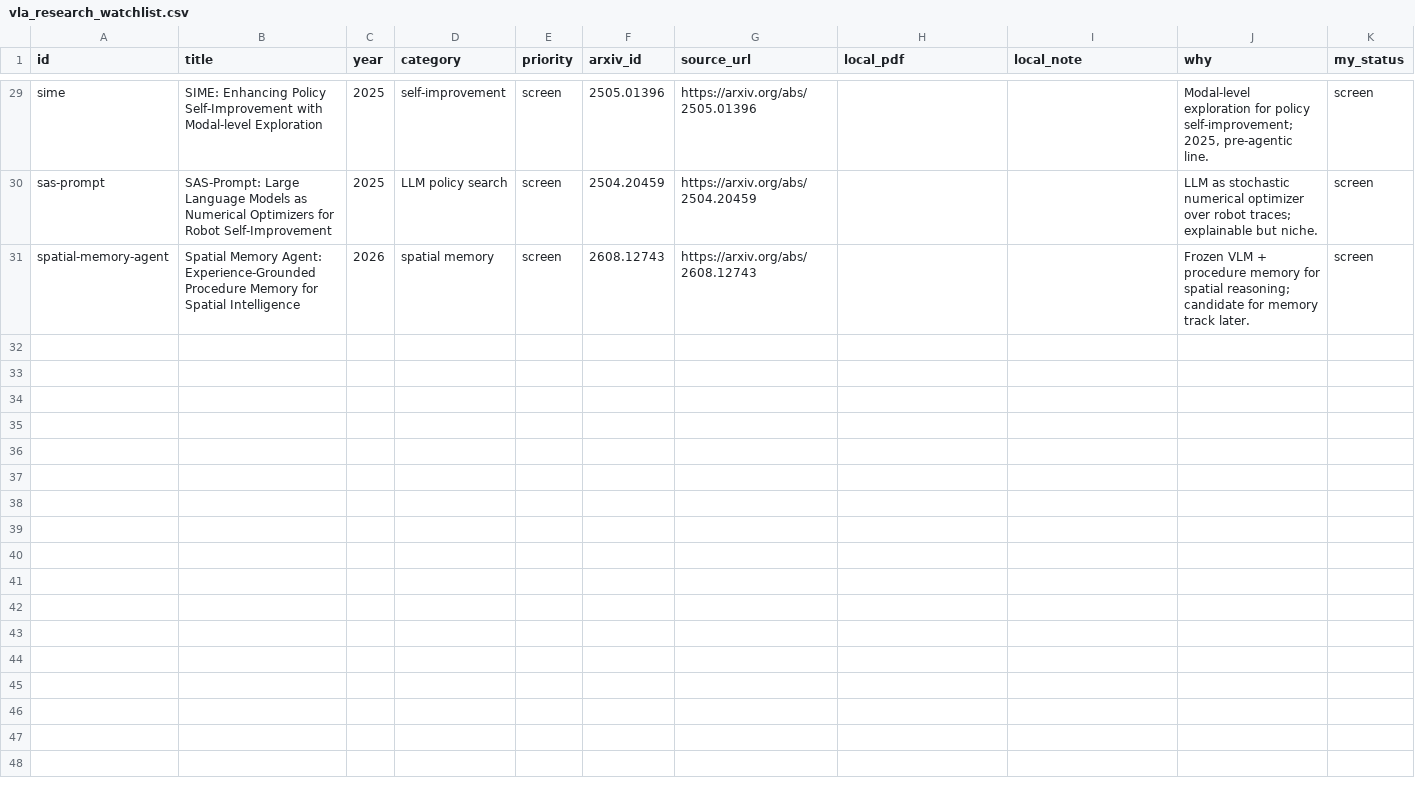
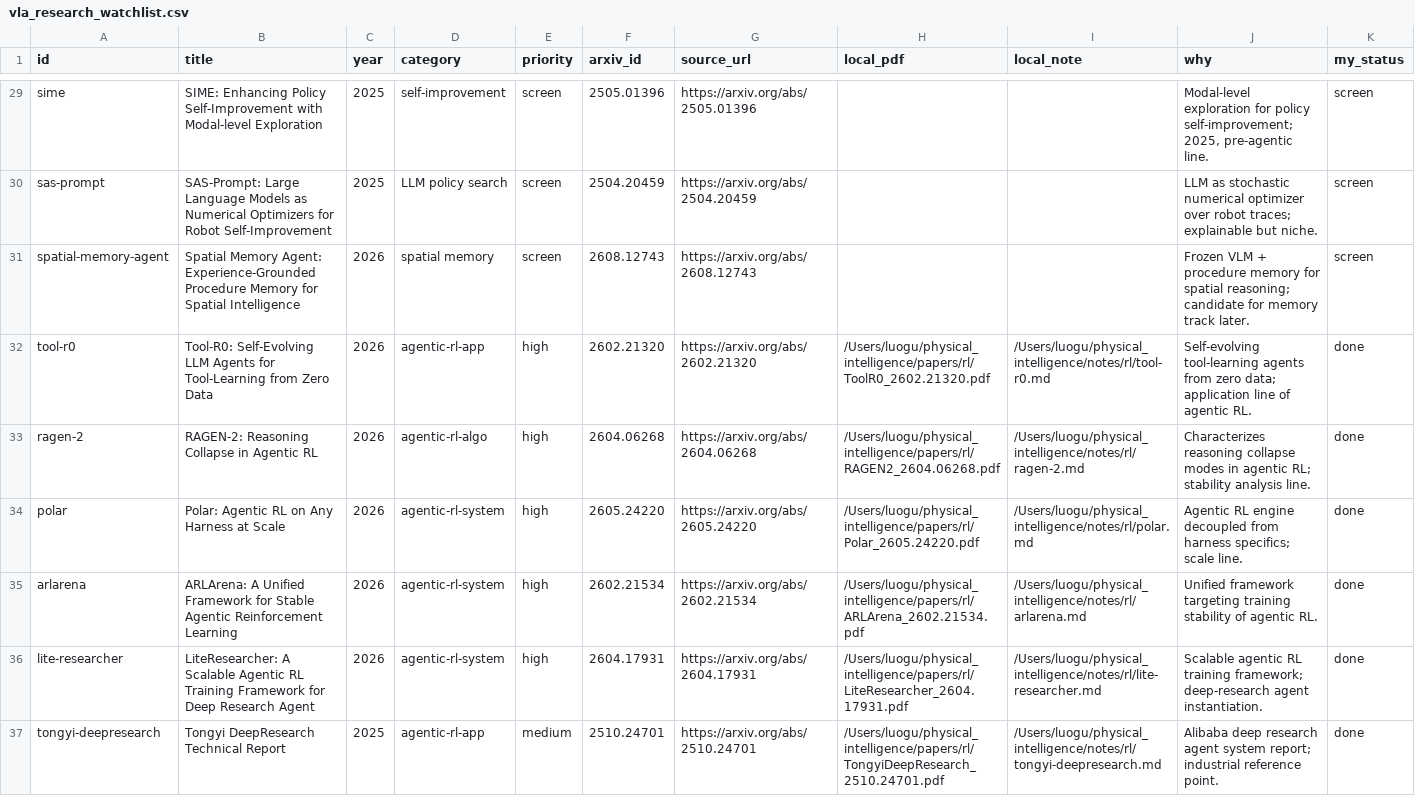
Before and after one commit to luohu-arch/physical_intelligence_study, a CSV file: tables/vla_research_watchlist.csv, drawn as a sheet; only a part is shown, gaps mark what is left out; the diff covers the shown part only; the diff names each change by its address in the sheet, - before the commit and + after, or states it on an @@ line.

Commit message:
Add 11 LLM-side agentic RL papers: harness systems, stability, credit assignment, applications
- Training systems: polar, lite-researcher, arlarena, harness-1, lego-rl
- Stability/algorithms: ragen-2, g2po, reasoning-to-agentic, dataprm, coskill
- Applications: tool-r0, openclaw-rl, tongyi-deepresearch
- RL track now 33 notes with 4 sub-lines (robot-loop / LLM systems / algorithms / applications)
- 111 B-grade + 7 brief cards; validate 113/113

```diff
--- a/tables/vla_research_watchlist.csv
+++ b/tables/vla_research_watchlist.csv
+row 32: tool-r0 | Tool-R0: Self-Evolving LLM Agents for Tool-Learning from Zero Data | 2026 | agentic-rl-app | high | 2602.21320 | https://arxiv.org/abs/2602.21320 | /Users/luogu/physical_intelligence/papers/rl/ToolR0_2602.21320.pdf | /Users/luogu/physical_intelligence/notes/rl/tool-r0.md | Self-evolving tool-learning agents from zero data; application line of agentic RL. | done
+row 33: ragen-2 | RAGEN-2: Reasoning Collapse in Agentic RL | 2026 | agentic-rl-algo | high | 2604.06268 | https://arxiv.org/abs/2604.06268 | /Users/luogu/physical_intelligence/papers/rl/RAGEN2_2604.06268.pdf | /Users/luogu/physical_intelligence/notes/rl/ragen-2.md | Characterizes reasoning collapse modes in agentic RL; stability analysis line. | done
+row 34: polar | Polar: Agentic RL on Any Harness at Scale | 2026 | agentic-rl-system | high | 2605.24220 | https://arxiv.org/abs/2605.24220 | /Users/luogu/physical_intelligence/papers/rl/Polar_2605.24220.pdf | /Users/luogu/physical_intelligence/notes/rl/polar.md | Agentic RL engine decoupled from harness specifics; scale line. | done
+row 35: arlarena | ARLArena: A Unified Framework for Stable Agentic Reinforcement Learning | 2026 | agentic-rl-system | high | 2602.21534 | https://arxiv.org/abs/2602.21534 | /Users/luogu/physical_intelligence/papers/rl/ARLArena_2602.21534.pdf | /Users/luogu/physical_intelligence/notes/rl/arlarena.md | Unified framework targeting training stability of agentic RL. | done
+row 36: lite-researcher | LiteResearcher: A Scalable Agentic RL Training Framework for Deep Research Agent | 2026 | agentic-rl-system | high | 2604.17931 | https://arxiv.org/abs/2604.17931 | /Users/luogu/physical_intelligence/papers/rl/LiteResearcher_2604.17931.pdf | /Users/luogu/physical_intelligence/notes/rl/lite-researcher.md | Scalable agentic RL training framework; deep-research agent instantiation. | done
+row 37: tongyi-deepresearch | Tongyi DeepResearch Technical Report | 2025 | agentic-rl-app | medium | 2510.24701 | https://arxiv.org/abs/2510.24701 | /Users/luogu/physical_intelligence/papers/rl/TongyiDeepResearch_2510.24701.pdf | /Users/luogu/physical_intelligence/notes/rl/tongyi-deepresearch.md | Alibaba deep research agent system report; industrial reference point. | done
```
Also changed, not shown: 5 added rows elsewhere in this file, papers/download.tsv, papers/manifest.tsv, 15 other files.
